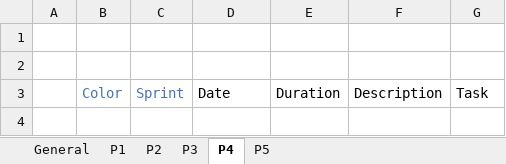
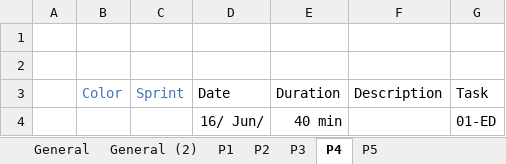
Before and after one commit to Klingone42/TTT-TimeTrackingTable, an Excel workbook: Agile_Template_5.xlsx, sheet P4, drawn as a sheet; values as stored, in another font and other column widths than the file's, no borders; conditional formats and table styles not drawn; the diff names each change by its address in the sheet, - before the commit and + after, or states it on an @@ line.

```diff
--- a/Agile_Template_5.xlsx (sheet P4)
+++ b/Agile_Template_5.xlsx (sheet P4)
+sheet tab: General (2)
+row 4:  |  |  | 16/ Jun/ | 40 min |  | 01-ED
```
Also changed, not shown: sheet General, sheet P1, sheet P5, sheet P2, sheet P3, formulas that keep their value, hidden cells, charts or pictures, 1 other file.
